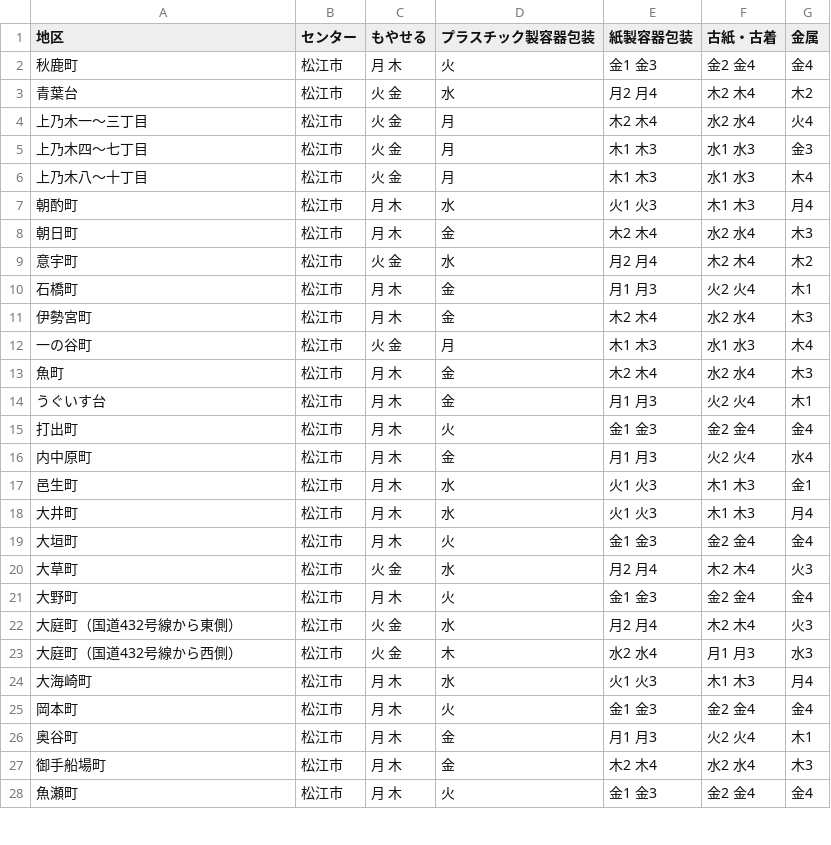
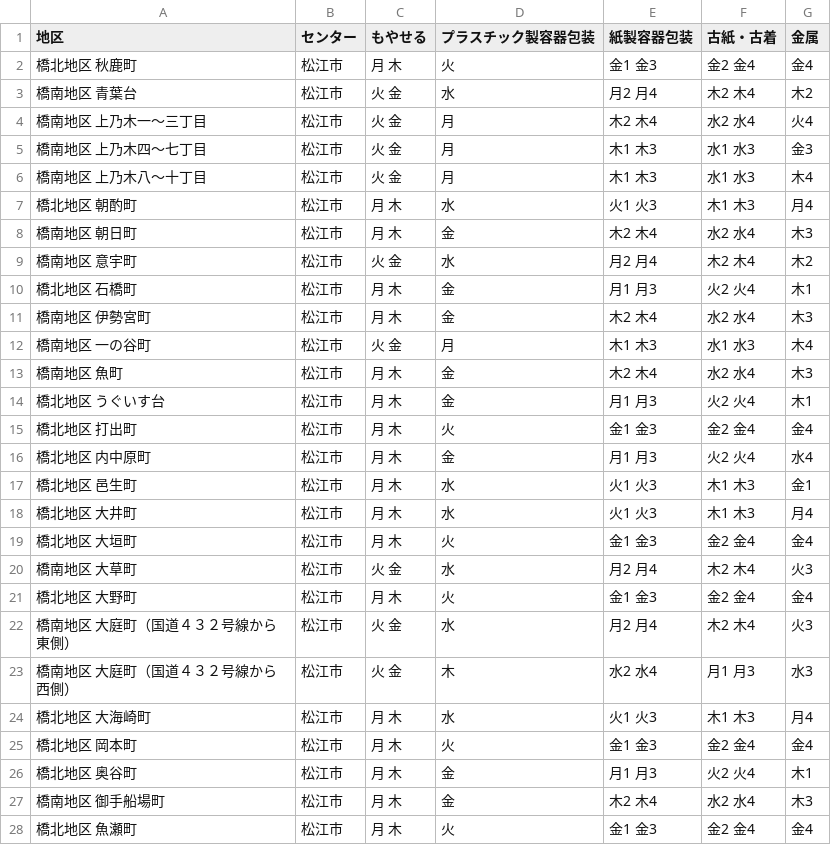
Before and after one commit to mishima02/5374, a CSV file: data/area_days.csv, drawn as a sheet; only a part is shown; the diff covers the shown part only.

Commit message:
Update area_days.csv

```diff
--- a/data/area_days.csv
+++ b/data/area_days.csv
@@ -1,28 +1,28 @@
 地区,センター,もやせる,プラスチック製容器包装,紙製容器包装,古紙・古着,金属
-秋鹿町,松江市,月 木,火,金1 金3,金2 金4,金4
-青葉台,松江市,火 金,水,月2 月4,木2 木4,木2
-上乃木一～三丁目,松江市,火 金,月,木2 木4,水2 水4,火4
-上乃木四～七丁目,松江市,火 金,月,木1 木3,水1 水3,金3
-上乃木八～十丁目,松江市,火 金,月,木1 木3,水1 水3,木4
-朝酌町,松江市,月 木,水,火1 火3,木1 木3,月4
-朝日町,松江市,月 木,金,木2 木4,水2 水4,木3
-意宇町,松江市,火 金,水,月2 月4,木2 木4,木2
-石橋町,松江市,月 木,金,月1 月3,火2 火4,木1
-伊勢宮町,松江市,月 木,金,木2 木4,水2 水4,木3
-一の谷町,松江市,火 金,月,木1 木3,水1 水3,木4
-魚町,松江市,月 木,金,木2 木4,水2 水4,木3
-うぐいす台,松江市,月 木,金,月1 月3,火2 火4,木1
-打出町,松江市,月 木,火,金1 金3,金2 金4,金4
-内中原町,松江市,月 木,金,月1 月3,火2 火4,水4
-邑生町,松江市,月 木,水,火1 火3,木1 木3,金1
-大井町,松江市,月 木,水,火1 火3,木1 木3,月4
-大垣町,松江市,月 木,火,金1 金3,金2 金4,金4
-大草町,松江市,火 金,水,月2 月4,木2 木4,火3
-大野町,松江市,月 木,火,金1 金3,金2 金4,金4
-大庭町（国道432号線から東側）,松江市,火 金,水,月2 月4,木2 木4,火3
-大庭町（国道432号線から西側）,松江市,火 金,木,水2 水4,月1 月3,水3
-大海崎町,松江市,月 木,水,火1 火3,木1 木3,月4
-岡本町,松江市,月 木,火,金1 金3,金2 金4,金4
-奥谷町,松江市,月 木,金,月1 月3,火2 火4,木1
-御手船場町,松江市,月 木,金,木2 木4,水2 水4,木3
-魚瀬町,松江市,月 木,火,金1 金3,金2 金4,金4
+橋北地区 秋鹿町,松江市,月 木,火,金1 金3,金2 金4,金4
+橋南地区 青葉台,松江市,火 金,水,月2 月4,木2 木4,木2
+橋南地区 上乃木一～三丁目,松江市,火 金,月,木2 木4,水2 水4,火4
+橋南地区 上乃木四～七丁目,松江市,火 金,月,木1 木3,水1 水3,金3
+橋南地区 上乃木八～十丁目,松江市,火 金,月,木1 木3,水1 水3,木4
+橋北地区 朝酌町,松江市,月 木,水,火1 火3,木1 木3,月4
+橋南地区 朝日町,松江市,月 木,金,木2 木4,水2 水4,木3
+橋南地区 意宇町,松江市,火 金,水,月2 月4,木2 木4,木2
+橋北地区 石橋町,松江市,月 木,金,月1 月3,火2 火4,木1
+橋南地区 伊勢宮町,松江市,月 木,金,木2 木4,水2 水4,木3
+橋南地区 一の谷町,松江市,火 金,月,木1 木3,水1 水3,木4
+橋南地区 魚町,松江市,月 木,金,木2 木4,水2 水4,木3
+橋北地区 うぐいす台,松江市,月 木,金,月1 月3,火2 火4,木1
+橋北地区 打出町,松江市,月 木,火,金1 金3,金2 金4,金4
+橋北地区 内中原町,松江市,月 木,金,月1 月3,火2 火4,水4
+橋北地区 邑生町,松江市,月 木,水,火1 火3,木1 木3,金1
+橋北地区 大井町,松江市,月 木,水,火1 火3,木1 木3,月4
+橋北地区 大垣町,松江市,月 木,火,金1 金3,金2 金4,金4
+橋南地区 大草町,松江市,火 金,水,月2 月4,木2 木4,火3
+橋北地区 大野町,松江市,月 木,火,金1 金3,金2 金4,金4
+橋南地区 大庭町（国道４３２号線から東側）,松江市,火 金,水,月2 月4,木2 木4,火3
+橋南地区 大庭町（国道４３２号線から西側）,松江市,火 金,木,水2 水4,月1 月3,水3
+橋北地区 大海崎町,松江市,月 木,水,火1 火3,木1 木3,月4
+橋北地区 岡本町,松江市,月 木,火,金1 金3,金2 金4,金4
+橋北地区 奥谷町,松江市,月 木,金,月1 月3,火2 火4,木1
+橋南地区 御手船場町,松江市,月 木,金,木2 木4,水2 水4,木3
+橋北地区 魚瀬町,松江市,月 木,火,金1 金3,金2 金4,金4
```
Also changed, not shown: 134 edited cells elsewhere in this file.
